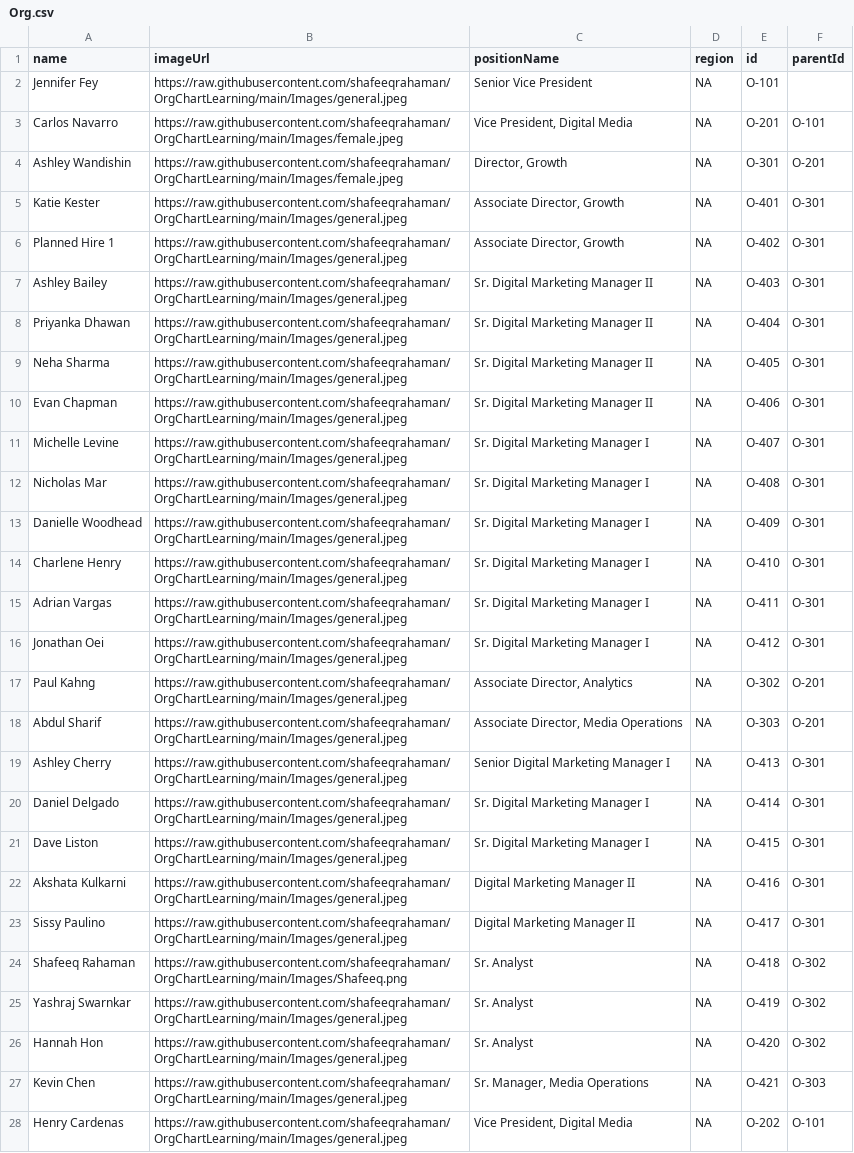
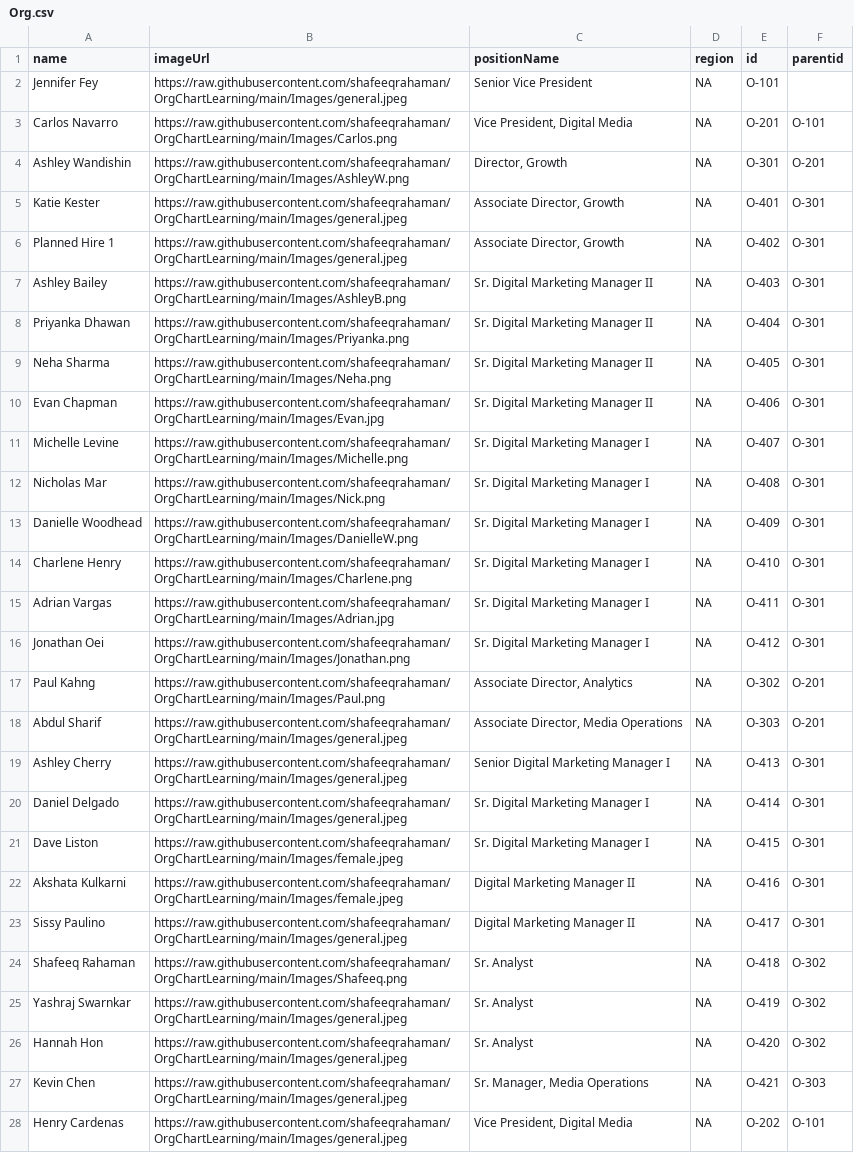
Before and after one commit to shafeeqrahaman/OrgChartLearning, a CSV file: Org.csv, drawn as a sheet; only a part is shown; the diff covers the shown part only.

Commit message:
Update Org.csv

```diff
--- a/Org.csv
+++ b/Org.csv
@@ -1,18 +1,18 @@
-name,imageUrl,positionName,region,id,parentId
+name,imageUrl,positionName,region,id,parentid
 Jennifer Fey,https://raw.githubusercontent.com/shafeeqrahaman/OrgChartLearning/main/Images/general.jpeg,Senior Vice President,NA,O-101,
-Carlos Navarro,https://raw.githubusercontent.com/shafeeqrahaman/OrgChartLearning/main/Images/female.jpeg,"Vice President, Digital Media",NA,O-201,O-101
-Ashley Wandishin,https://raw.githubusercontent.com/shafeeqrahaman/OrgChartLearning/main/Images/female.jpeg,"Director, Growth",NA,O-301,O-201
+Carlos Navarro,https://raw.githubusercontent.com/shafeeqrahaman/OrgChartLearning/main/Images/Carlos.png,"Vice President, Digital Media",NA,O-201,O-101
+Ashley Wandishin,https://raw.githubusercontent.com/shafeeqrahaman/OrgChartLearning/main/Images/AshleyW.png,"Director, Growth",NA,O-301,O-201
 Katie Kester,https://raw.githubusercontent.com/shafeeqrahaman/OrgChartLearning/main/Images/general.jpeg,"Associate Director, Growth",NA,O-401,O-301
 Planned Hire 1,https://raw.githubusercontent.com/shafeeqrahaman/OrgChartLearning/main/Images/general.jpeg,"Associate Director, Growth",NA,O-402,O-301
-Ashley Bailey,https://raw.githubusercontent.com/shafeeqrahaman/OrgChartLearning/main/Images/general.jpeg,Sr. Digital Marketing Manager II,NA,O-403,O-301
-Priyanka Dhawan,https://raw.githubusercontent.com/shafeeqrahaman/OrgChartLearning/main/Images/general.jpeg,Sr. Digital Marketing Manager II,NA,O-404,O-301
-Neha Sharma,https://raw.githubusercontent.com/shafeeqrahaman/OrgChartLearning/main/Images/general.jpeg,Sr. Digital Marketing Manager II,NA,O-405,O-301
-Evan Chapman,https://raw.githubusercontent.com/shafeeqrahaman/OrgChartLearning/main/Images/general.jpeg,Sr. Digital Marketing Manager II,NA,O-406,O-301
-Michelle Levine,https://raw.githubusercontent.com/shafeeqrahaman/OrgChartLearning/main/Images/general.jpeg,Sr. Digital Marketing Manager I,NA,O-407,O-301
-Nicholas Mar,https://raw.githubusercontent.com/shafeeqrahaman/OrgChartLearning/main/Images/general.jpeg,Sr. Digital Marketing Manager I,NA,O-408,O-301
-Danielle Woodhead,https://raw.githubusercontent.com/shafeeqrahaman/OrgChartLearning/main/Images/general.jpeg,Sr. Digital Marketing Manager I,NA,O-409,O-301
-Charlene Henry,https://raw.githubusercontent.com/shafeeqrahaman/OrgChartLearning/main/Images/general.jpeg,Sr. Digital Marketing Manager I,NA,O-410,O-301
-Adrian Vargas,https://raw.githubusercontent.com/shafeeqrahaman/OrgChartLearning/main/Images/general.jpeg,Sr. Digital Marketing Manager I,NA,O-411,O-301
-Jonathan Oei,https://raw.githubusercontent.com/shafeeqrahaman/OrgChartLearning/main/Images/general.jpeg,Sr. Digital Marketing Manager I,NA,O-412,O-301
-Paul Kahng,https://raw.githubusercontent.com/shafeeqrahaman/OrgChartLearning/main/Images/general.jpeg,"Associate Director, Analytics",NA,O-302,O-201
+Ashley Bailey,https://raw.githubusercontent.com/shafeeqrahaman/OrgChartLearning/main/Images/AshleyB.png,Sr. Digital Marketing Manager II,NA,O-403,O-301
+Priyanka Dhawan,https://raw.githubusercontent.com/shafeeqrahaman/OrgChartLearning/main/Images/Priyanka.png,Sr. Digital Marketing Manager II,NA,O-404,O-301
+Neha Sharma,https://raw.githubusercontent.com/shafeeqrahaman/OrgChartLearning/main/Images/Neha.png,Sr. Digital Marketing Manager II,NA,O-405,O-301
+Evan Chapman,https://raw.githubusercontent.com/shafeeqrahaman/OrgChartLearning/main/Images/Evan.jpg,Sr. Digital Marketing Manager II,NA,O-406,O-301
+Michelle Levine,https://raw.githubusercontent.com/shafeeqrahaman/OrgChartLearning/main/Images/Michelle.png,Sr. Digital Marketing Manager I,NA,O-407,O-301
+Nicholas Mar,https://raw.githubusercontent.com/shafeeqrahaman/OrgChartLearning/main/Images/Nick.png,Sr. Digital Marketing Manager I,NA,O-408,O-301
+Danielle Woodhead,https://raw.githubusercontent.com/shafeeqrahaman/OrgChartLearning/main/Images/DanielleW.png,Sr. Digital Marketing Manager I,NA,O-409,O-301
+Charlene Henry,https://raw.githubusercontent.com/shafeeqrahaman/OrgChartLearning/main/Images/Charlene.png,Sr. Digital Marketing Manager I,NA,O-410,O-301
+Adrian Vargas,https://raw.githubusercontent.com/shafeeqrahaman/OrgChartLearning/main/Images/Adrian.jpg,Sr. Digital Marketing Manager I,NA,O-411,O-301
+Jonathan Oei,https://raw.githubusercontent.com/shafeeqrahaman/OrgChartLearning/main/Images/Jonathan.png,Sr. Digital Marketing Manager I,NA,O-412,O-301
+Paul Kahng,https://raw.githubusercontent.com/shafeeqrahaman/OrgChartLearning/main/Images/Paul.png,"Associate Director, Analytics",NA,O-302,O-201
 Abdul Sharif,https://raw.githubusercontent.com/shafeeqrahaman/OrgChartLearning/main/Images/general.jpeg,"Associate Director, Media Operations",NA,O-303,O-201
@@ -20,4 +20,4 @@ Ashley Cherry,https://raw.githubusercontent.com/shafeeqrahaman/OrgChartLearning/
 Daniel Delgado,https://raw.githubusercontent.com/shafeeqrahaman/OrgChartLearning/main/Images/general.jpeg,Sr. Digital Marketing Manager I,NA,O-414,O-301
-Dave Liston,https://raw.githubusercontent.com/shafeeqrahaman/OrgChartLearning/main/Images/general.jpeg,Sr. Digital Marketing Manager I,NA,O-415,O-301
-Akshata Kulkarni,https://raw.githubusercontent.com/shafeeqrahaman/OrgChartLearning/main/Images/general.jpeg,Digital Marketing Manager II,NA,O-416,O-301
+Dave Liston,https://raw.githubusercontent.com/shafeeqrahaman/OrgChartLearning/main/Images/female.jpeg,Sr. Digital Marketing Manager I,NA,O-415,O-301
+Akshata Kulkarni,https://raw.githubusercontent.com/shafeeqrahaman/OrgChartLearning/main/Images/female.jpeg,Digital Marketing Manager II,NA,O-416,O-301
 Sissy Paulino,https://raw.githubusercontent.com/shafeeqrahaman/OrgChartLearning/main/Images/general.jpeg,Digital Marketing Manager II,NA,O-417,O-301
```
Also changed, not shown: 4 edited cells elsewhere in this file.
